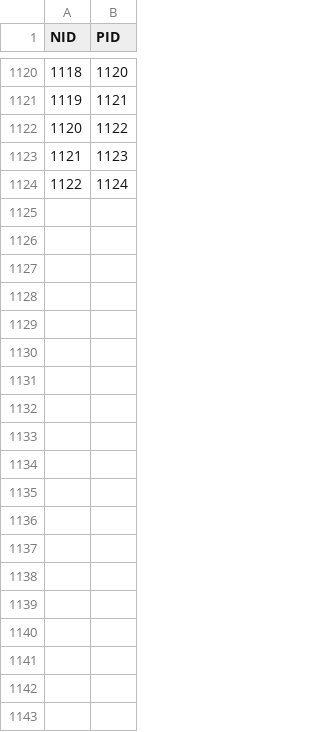
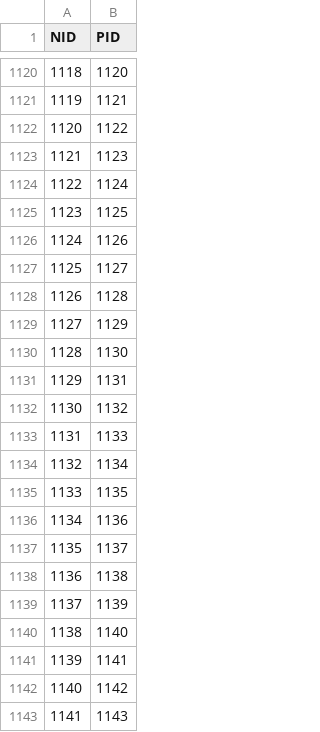
Before and after one commit to lgsvl/autoware-data, a CSV file: CubeTown/data/map/vector_map/node.csv, drawn as a sheet; only a part is shown, gaps mark what is left out.

```diff
--- a/CubeTown/data/map/vector_map/node.csv
+++ b/CubeTown/data/map/vector_map/node.csv
@@ -1124 +1124,20 @@ NID,PID
 1122,1124
+1123,1125
+1124,1126
+1125,1127
+1126,1128
+1127,1129
+1128,1130
+1129,1131
+1130,1132
+1131,1133
+1132,1134
+1133,1135
+1134,1136
+1135,1137
+1136,1138
+1137,1139
+1138,1140
+1139,1141
+1140,1142
+1141,1143
```
Also changed, not shown: CubeTown/data/map/vector_map/dtlane.csv, CubeTown/data/map/vector_map/lane.csv, 4 other files.
